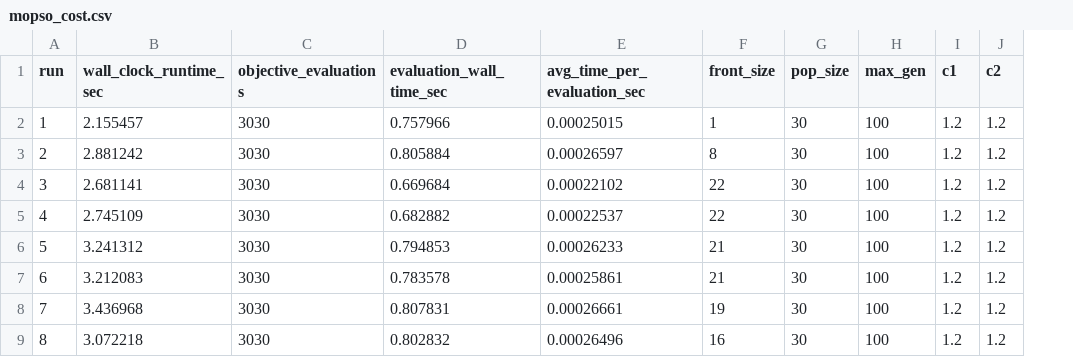
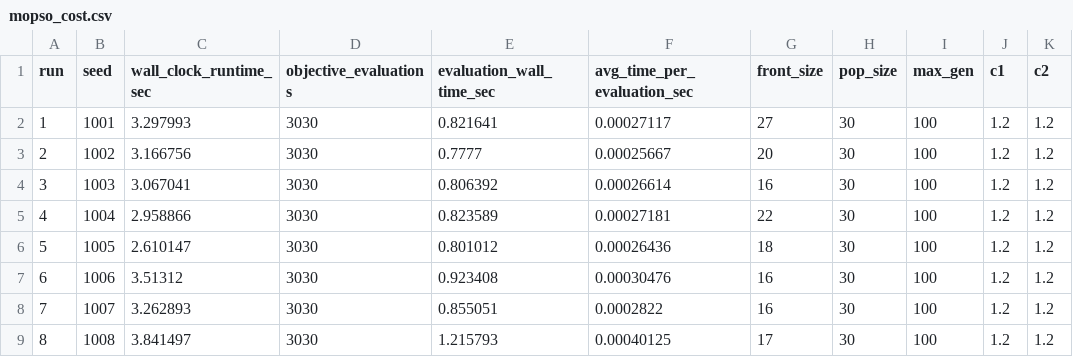
Before and after one commit to gogogofish/IQEA-Welding-Line, a CSV file: data/mopso_cost.csv, drawn as a sheet; only a part is shown; addresses are those after the commit; the diff covers the shown part only; the diff names each change by its address in the sheet, - before the commit and + after, or states it on an @@ line.

Commit message:
Update mopso_cost.csv

```diff
--- a/data/mopso_cost.csv
+++ b/data/mopso_cost.csv
+column B (seed), rows 2-9: 1001 | 1002 | 1003 | 1004 | 1005 | 1006 | 1007 | 1008
-C2 (wall_clock_runtime_sec): 2.155457
+C2 (wall_clock_runtime_sec): 3.297993
-E2 (evaluation_wall_time_sec): 0.757966
+E2 (evaluation_wall_time_sec): 0.821641
-F2 (avg_time_per_evaluation_sec): 0.00025015
+F2 (avg_time_per_evaluation_sec): 0.00027117
-G2 (front_size): 1
+G2 (front_size): 27
-C3 (wall_clock_runtime_sec): 2.881242
+C3 (wall_clock_runtime_sec): 3.166756
-E3 (evaluation_wall_time_sec): 0.805884
+E3 (evaluation_wall_time_sec): 0.7777
-F3 (avg_time_per_evaluation_sec): 0.00026597
+F3 (avg_time_per_evaluation_sec): 0.00025667
-G3 (front_size): 8
+G3 (front_size): 20
-C4 (wall_clock_runtime_sec): 2.681141
+C4 (wall_clock_runtime_sec): 3.067041
-E4 (evaluation_wall_time_sec): 0.669684
+E4 (evaluation_wall_time_sec): 0.806392
-F4 (avg_time_per_evaluation_sec): 0.00022102
+F4 (avg_time_per_evaluation_sec): 0.00026614
-G4 (front_size): 22
+G4 (front_size): 16
-C5 (wall_clock_runtime_sec): 2.745109
+C5 (wall_clock_runtime_sec): 2.958866
-E5 (evaluation_wall_time_sec): 0.682882
+E5 (evaluation_wall_time_sec): 0.823589
-F5 (avg_time_per_evaluation_sec): 0.00022537
+F5 (avg_time_per_evaluation_sec): 0.00027181
-C6 (wall_clock_runtime_sec): 3.241312
+C6 (wall_clock_runtime_sec): 2.610147
-E6 (evaluation_wall_time_sec): 0.794853
+E6 (evaluation_wall_time_sec): 0.801012
-F6 (avg_time_per_evaluation_sec): 0.00026233
+F6 (avg_time_per_evaluation_sec): 0.00026436
-G6 (front_size): 21
+G6 (front_size): 18
-C7 (wall_clock_runtime_sec): 3.212083
+C7 (wall_clock_runtime_sec): 3.51312
-E7 (evaluation_wall_time_sec): 0.783578
+E7 (evaluation_wall_time_sec): 0.923408
-F7 (avg_time_per_evaluation_sec): 0.00025861
+F7 (avg_time_per_evaluation_sec): 0.00030476
-G7 (front_size): 21
+G7 (front_size): 16
-C8 (wall_clock_runtime_sec): 3.436968
+C8 (wall_clock_runtime_sec): 3.262893
-E8 (evaluation_wall_time_sec): 0.807831
+E8 (evaluation_wall_time_sec): 0.855051
-F8 (avg_time_per_evaluation_sec): 0.00026661
+F8 (avg_time_per_evaluation_sec): 0.0002822
-G8 (front_size): 19
+G8 (front_size): 16
-C9 (wall_clock_runtime_sec): 3.072218
+C9 (wall_clock_runtime_sec): 3.841497
-E9 (evaluation_wall_time_sec): 0.802832
+E9 (evaluation_wall_time_sec): 1.215793
-F9 (avg_time_per_evaluation_sec): 0.00026496
+F9 (avg_time_per_evaluation_sec): 0.00040125
-G9 (front_size): 16
+G9 (front_size): 17
```
Also changed, not shown: 48 edited cells elsewhere in this file.
